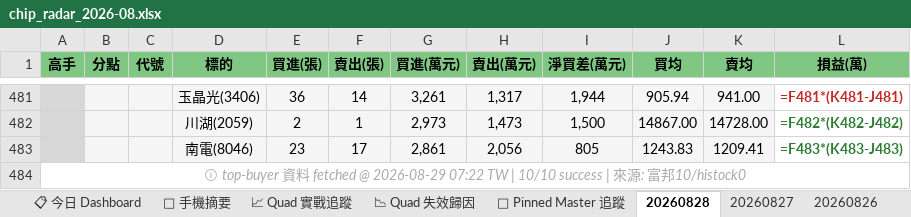
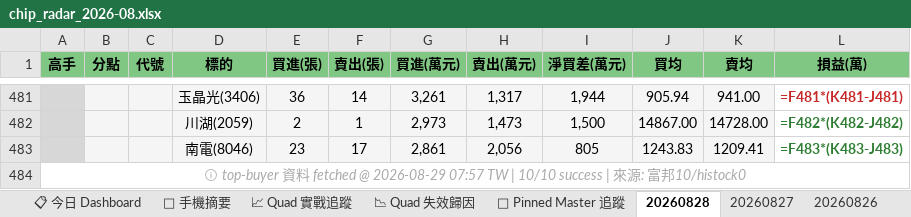
Before and after one commit to DRwillychiu/CHIP_RADAR_TW, an Excel workbook: data/reports/chip_radar_2026-08.xlsx, sheet 20260828, drawn as a sheet; only a part is shown, gaps mark what is left out; values as stored, in another font and other column widths than the file's, no borders; formulas without a stored value are shown as written; the diff names each change by its address in the sheet, - before the commit and + after, or states it on an @@ line.

```diff
--- a/data/reports/chip_radar_2026-08.xlsx (sheet 20260828)
+++ b/data/reports/chip_radar_2026-08.xlsx (sheet 20260828)
-A484 (高手): …@ 2026-08-29 07:22 TW |…
+A484 (高手): …@ 2026-08-29 07:57 TW |…
```
Also changed, not shown: data/reports/latest.xlsx, 19 other files.
